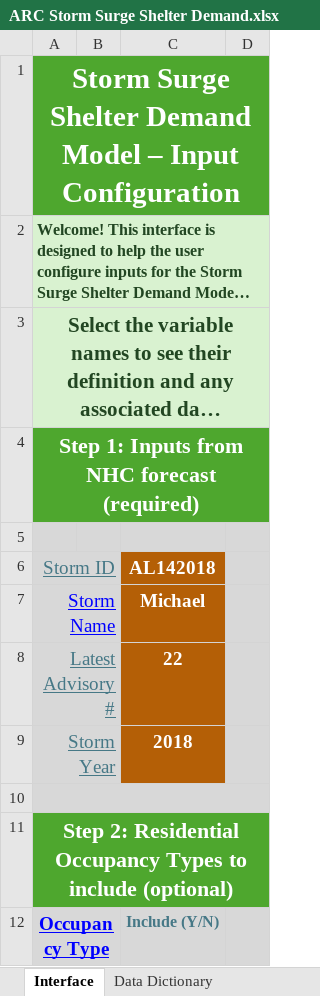
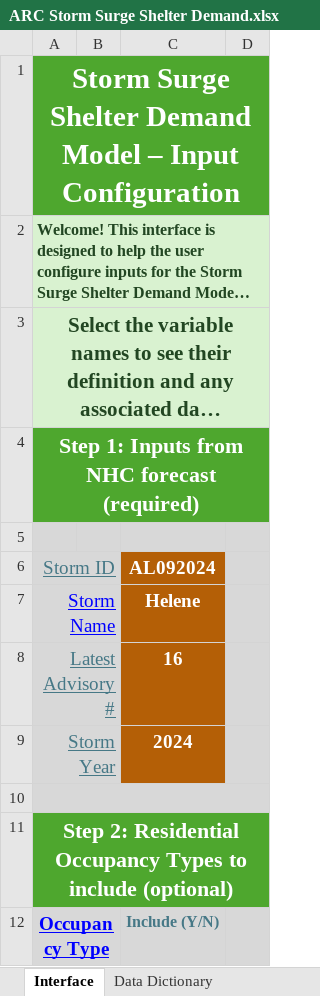
Before and after one commit to alexj11324/SSIT-Storm-Surge-Impact-Tool, an Excel workbook: data/ARC Storm Surge Shelter Demand.xlsx, sheet Interface, drawn as a sheet; only a part is shown; long unchanged cells end in …; values as stored, in another font and other column widths than the file's, no borders; charts and pictures not drawn; the diff names each change by its address in the sheet, - before the commit and + after, or states it on an @@ line.

Commit message:
chore: use Helene as default for input storm

```diff
--- a/data/ARC Storm Surge Shelter Demand.xlsx (sheet Interface)
+++ b/data/ARC Storm Surge Shelter Demand.xlsx (sheet Interface)
-C6: AL142018
+C6: AL092024
-C7 (AL092024): Michael
+C7 (AL092024): Helene
-C8 (AL092024): 22
+C8 (AL092024): 16
-C9 (AL092024): 2018
+C9 (AL092024): 2024
```
